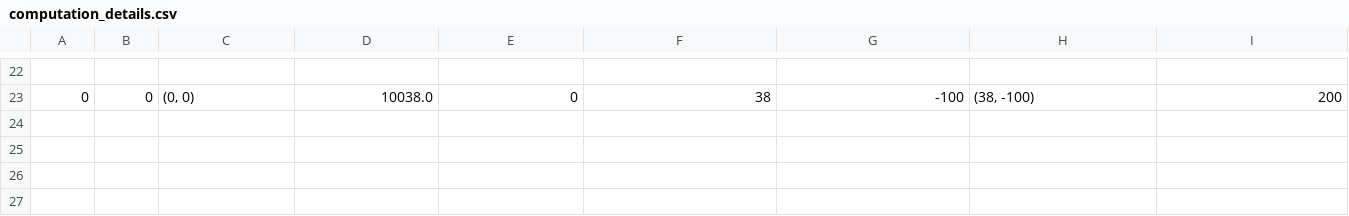
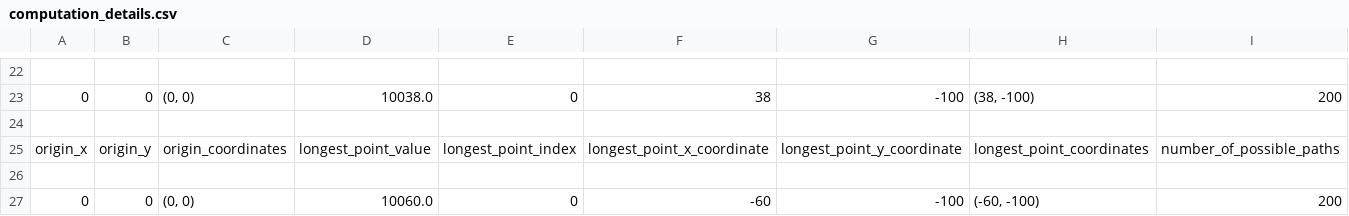
Before and after one commit to yashsehgal/notebooks, a CSV file: computation_details.csv, drawn as a sheet; only a part is shown, gaps mark what is left out; rows hold the shown columns only; the diff names each change by its address in the sheet, - before the commit and + after, or states it on an @@ line.

```diff
--- a/computation_details.csv
+++ b/computation_details.csv
+row 24: (empty)
+row 25: origin_x | origin_y | origin_coordinates | longest_point_value | longest_point_index | longest_point_x_coordinate | longest_point_y_coordinate | longest_point_coordinates | number_of_possible_paths
+row 26: (empty)
+row 27: 0 | 0 | (0, 0) | 10060.0 | 0 | -60 | -100 | (-60, -100) | 200
```
Also changed, not shown: 2 other files.
